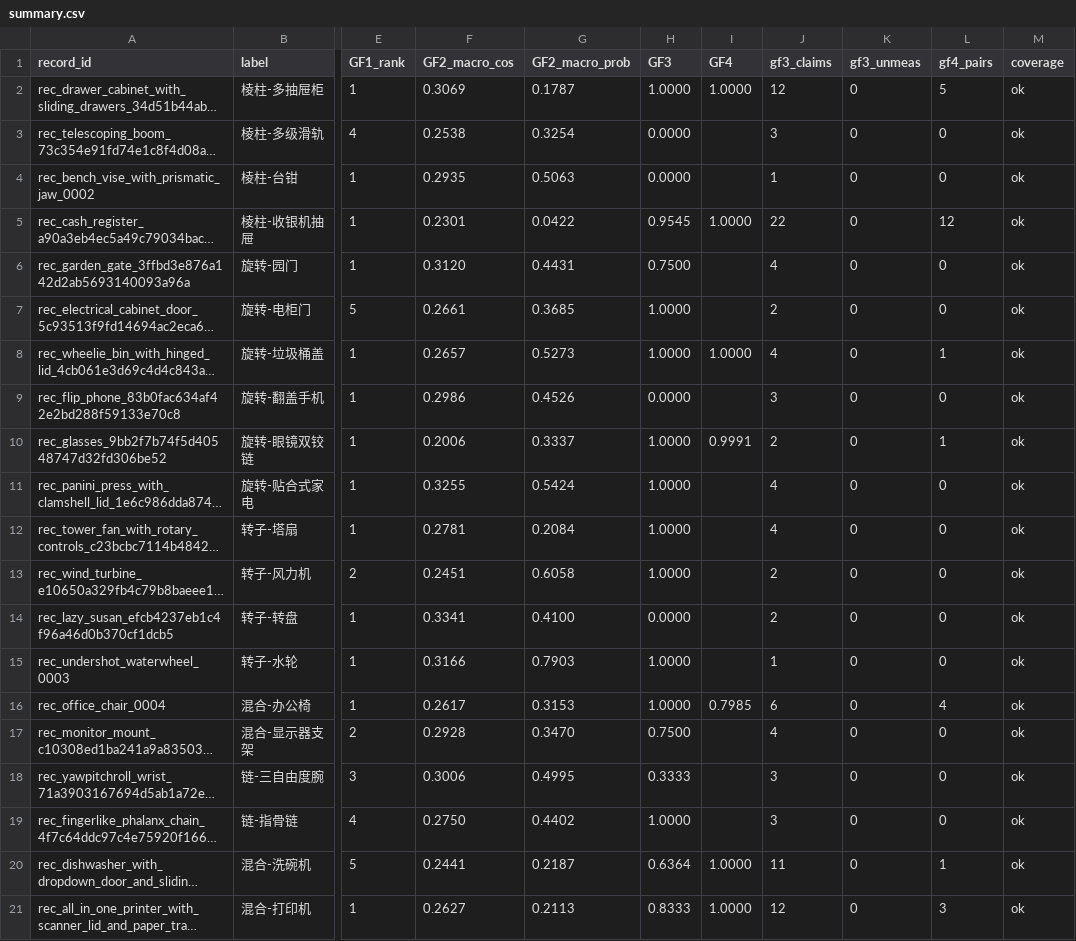
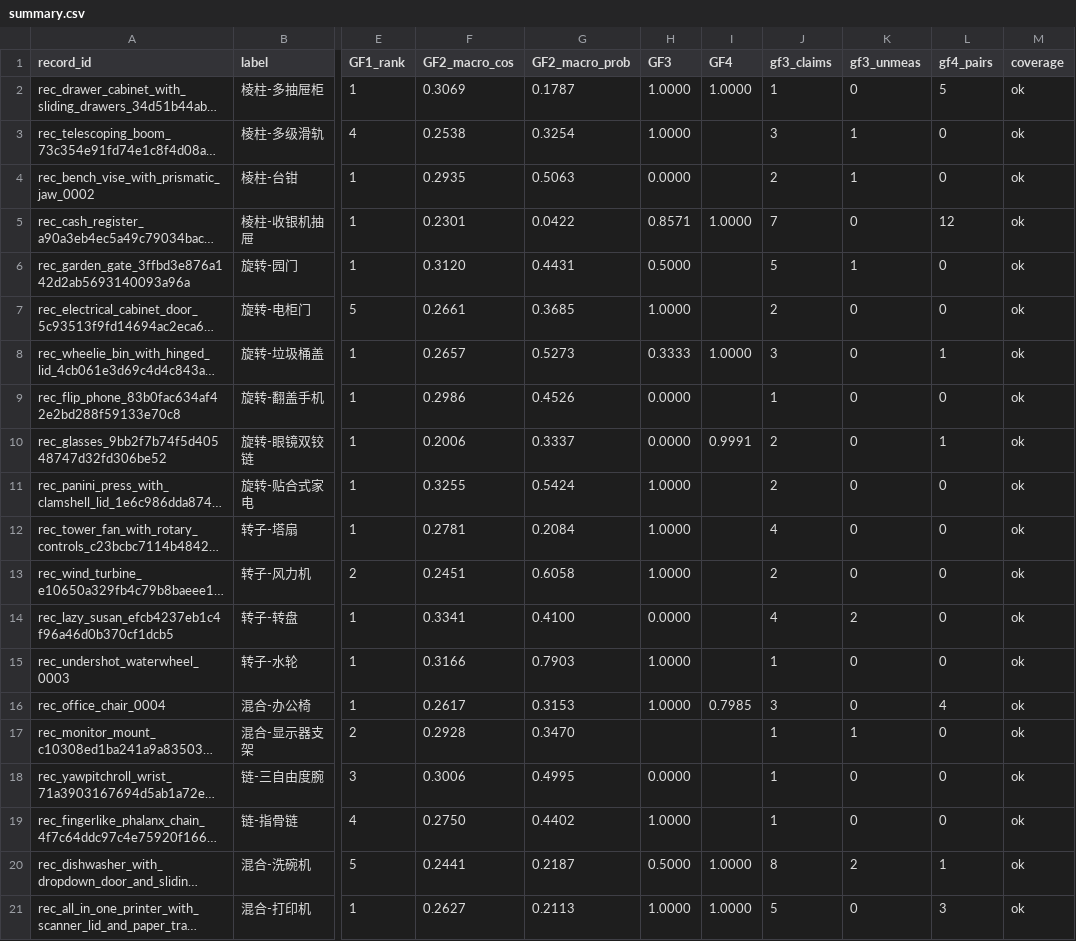
Before and after one commit to kaichen-z/Evo-Articraft, a CSV file: evo-articraft-p2/out/summary.csv, drawn as a sheet; only a part is shown, gaps mark what is left out; long unchanged cells end in …; the diff names each change by its address in the sheet, - before the commit and + after, or states it on an @@ line.

```diff
--- a/evo-articraft-p2/out/summary.csv
+++ b/evo-articraft-p2/out/summary.csv
-J2 (gf3_claims): 12
+J2 (gf3_claims): 1
-H3 (GF3): 0.0000
+H3 (GF3): 1.0000
-K3:K4 (gf3_unmeas): 0
+K3:K4 (gf3_unmeas): 1
-J4 (gf3_claims): 1
+J4 (gf3_claims): 2
-H5 (GF3): 0.9545
+H5 (GF3): 0.8571
-J5 (gf3_claims): 22
+J5 (gf3_claims): 7
-H6 (GF3): 0.7500
+H6 (GF3): 0.5000
-J6 (gf3_claims): 4
+J6 (gf3_claims): 5
-K6 (gf3_unmeas): 0
+K6 (gf3_unmeas): 1
-H8 (GF3): 1.0000
+H8 (GF3): 0.3333
-J8 (gf3_claims): 4
+J8 (gf3_claims): 3
-J9 (gf3_claims): 3
+J9 (gf3_claims): 1
-H10 (GF3): 1.0000
+H10 (GF3): 0.0000
-J11 (gf3_claims): 4
+J11 (gf3_claims): 2
-J14 (gf3_claims): 2
+J14 (gf3_claims): 4
-K14 (gf3_unmeas): 0
+K14 (gf3_unmeas): 2
-J16 (gf3_claims): 6
+J16 (gf3_claims): 3
-H17 (GF3): 0.7500
+H17 (GF3): (empty)
-J17 (gf3_claims): 4
+J17 (gf3_claims): 1
-K17 (gf3_unmeas): 0
+K17 (gf3_unmeas): 1
-H18 (GF3): 0.3333
+H18 (GF3): 0.0000
-J18:J19 (gf3_claims): 3
+J18:J19 (gf3_claims): 1
-H20 (GF3): 0.6364
+H20 (GF3): 0.5000
-J20 (gf3_claims): 11
+J20 (gf3_claims): 8
-K20 (gf3_unmeas): 0
+K20 (gf3_unmeas): 2
-H21 (GF3): 0.8333
+H21 (GF3): 1.0000
-J21 (gf3_claims): 12
+J21 (gf3_claims): 5
```
Also changed, not shown: 31 other files.
